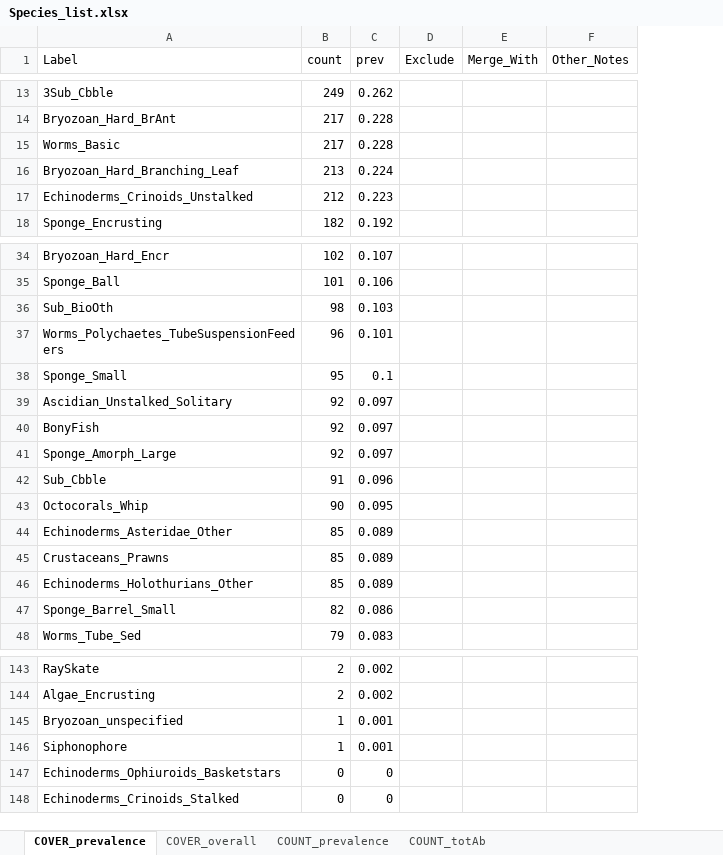
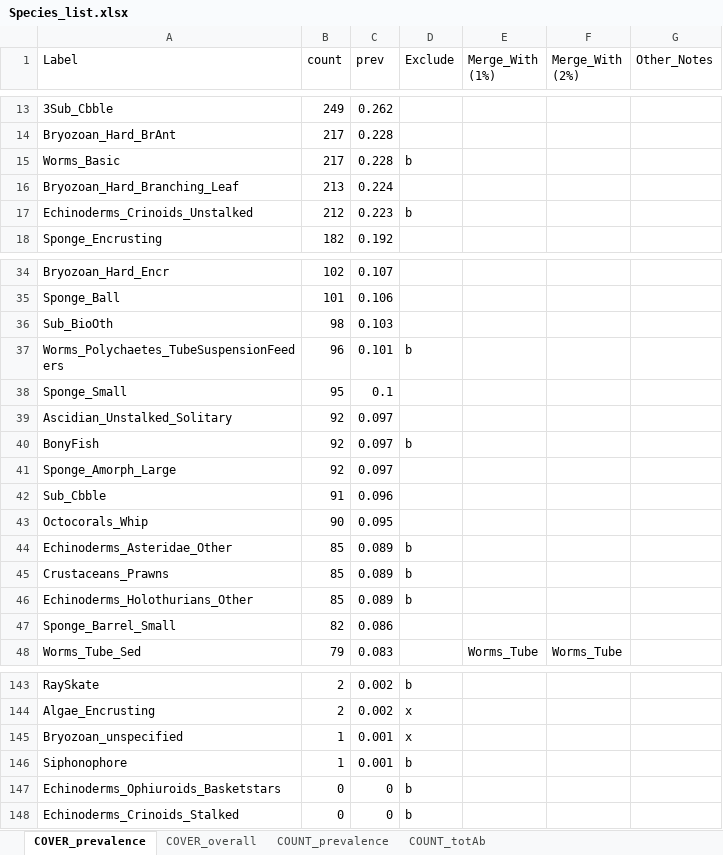
Before and after one commit to Southern-Ocean-Biodiversity-Mapping/ARC_Data, an Excel workbook: annotation/Species_list.xlsx, sheet COVER_prevalence, drawn as a sheet; only a part is shown, gaps mark what is left out; values as stored, in another font and other column widths than the file's, no cell formats; removed rows and columns are numbered as before the commit, all else as after; the diff covers the shown part only; the diff names each change by its address in the sheet, - before the commit and + after, or states it on an @@ line.

Commit message:
grouped low prevalence coralnet species

```diff
--- a/annotation/Species_list.xlsx (sheet COVER_prevalence)
+++ b/annotation/Species_list.xlsx (sheet COVER_prevalence)
-column E (Merge_With), empty
+column E (Merge_With (1%)), row 48: Worms_Tube
+column F (Merge_With (2%)), row 48: Worms_Tube
-D15 (Exclude): (empty)
+D15 (Exclude): b
-D17 (Exclude): (empty)
+D17 (Exclude): b
-D37 (Exclude): (empty)
+D37 (Exclude): b
-D40 (Exclude): (empty)
+D40 (Exclude): b
-D44:D46 (Exclude): (empty)
+D44:D46 (Exclude): b
-D143 (Exclude): (empty)
+D143 (Exclude): b
-D144:D145 (Exclude): (empty)
+D144:D145 (Exclude): x
-D146:D148 (Exclude): (empty)
+D146:D148 (Exclude): b
```
Also changed, not shown: 34 edited cells elsewhere in this sheet, sheet COUNT_prevalence, cell formats.
